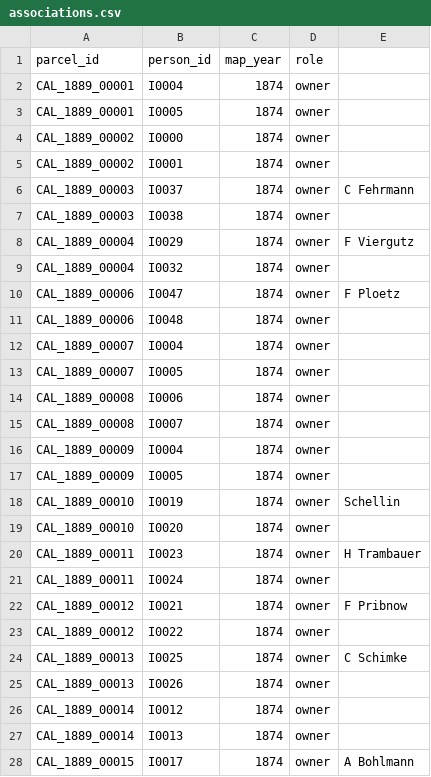
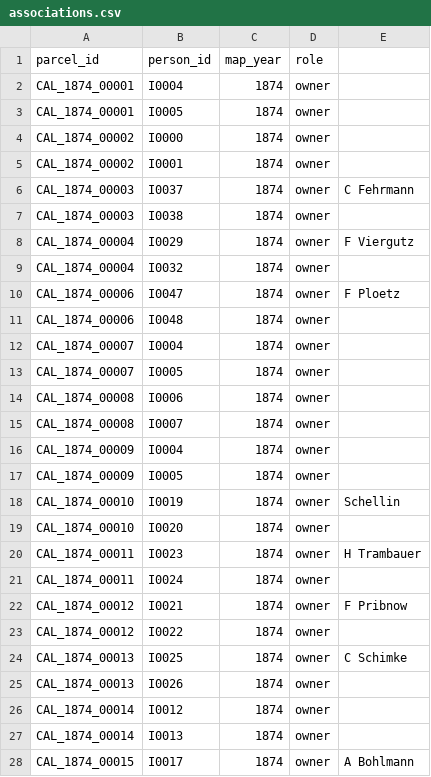
Before and after one commit to boonebgorges/caledonia-1874, a CSV file: data/associations.csv, drawn as a sheet; only a part is shown; the diff covers the shown part only.

Commit message:
More parcel data.

```diff
--- a/data/associations.csv
+++ b/data/associations.csv
@@ -1,28 +1,28 @@
 parcel_id,person_id,map_year,role,
-CAL_1889_00001,I0004,1874,owner,
-CAL_1889_00001,I0005,1874,owner,
-CAL_1889_00002,I0000,1874,owner,
-CAL_1889_00002,I0001,1874,owner,
-CAL_1889_00003,I0037,1874,owner,C Fehrmann
-CAL_1889_00003,I0038,1874,owner,
-CAL_1889_00004,I0029,1874,owner,F Viergutz
-CAL_1889_00004,I0032,1874,owner,
-CAL_1889_00006,I0047,1874,owner,F Ploetz
-CAL_1889_00006,I0048,1874,owner,
-CAL_1889_00007,I0004,1874,owner,
-CAL_1889_00007,I0005,1874,owner,
-CAL_1889_00008,I0006,1874,owner,
-CAL_1889_00008,I0007,1874,owner,
-CAL_1889_00009,I0004,1874,owner,
-CAL_1889_00009,I0005,1874,owner,
-CAL_1889_00010,I0019,1874,owner,Schellin
-CAL_1889_00010,I0020,1874,owner,
-CAL_1889_00011,I0023,1874,owner,H Trambauer
-CAL_1889_00011,I0024,1874,owner,
-CAL_1889_00012,I0021,1874,owner,F Pribnow
-CAL_1889_00012,I0022,1874,owner,
-CAL_1889_00013,I0025,1874,owner,C Schimke
-CAL_1889_00013,I0026,1874,owner,
-CAL_1889_00014,I0012,1874,owner,
-CAL_1889_00014,I0013,1874,owner,
-CAL_1889_00015,I0017,1874,owner,A Bohlmann
+CAL_1874_00001,I0004,1874,owner,
+CAL_1874_00001,I0005,1874,owner,
+CAL_1874_00002,I0000,1874,owner,
+CAL_1874_00002,I0001,1874,owner,
+CAL_1874_00003,I0037,1874,owner,C Fehrmann
+CAL_1874_00003,I0038,1874,owner,
+CAL_1874_00004,I0029,1874,owner,F Viergutz
+CAL_1874_00004,I0032,1874,owner,
+CAL_1874_00006,I0047,1874,owner,F Ploetz
+CAL_1874_00006,I0048,1874,owner,
+CAL_1874_00007,I0004,1874,owner,
+CAL_1874_00007,I0005,1874,owner,
+CAL_1874_00008,I0006,1874,owner,
+CAL_1874_00008,I0007,1874,owner,
+CAL_1874_00009,I0004,1874,owner,
+CAL_1874_00009,I0005,1874,owner,
+CAL_1874_00010,I0019,1874,owner,Schellin
+CAL_1874_00010,I0020,1874,owner,
+CAL_1874_00011,I0023,1874,owner,H Trambauer
+CAL_1874_00011,I0024,1874,owner,
+CAL_1874_00012,I0021,1874,owner,F Pribnow
+CAL_1874_00012,I0022,1874,owner,
+CAL_1874_00013,I0025,1874,owner,C Schimke
+CAL_1874_00013,I0026,1874,owner,
+CAL_1874_00014,I0012,1874,owner,
+CAL_1874_00014,I0013,1874,owner,
+CAL_1874_00015,I0017,1874,owner,A Bohlmann
```
Also changed, not shown: 4 added rows and 27 edited cells elsewhere in this file, 3 other files.
